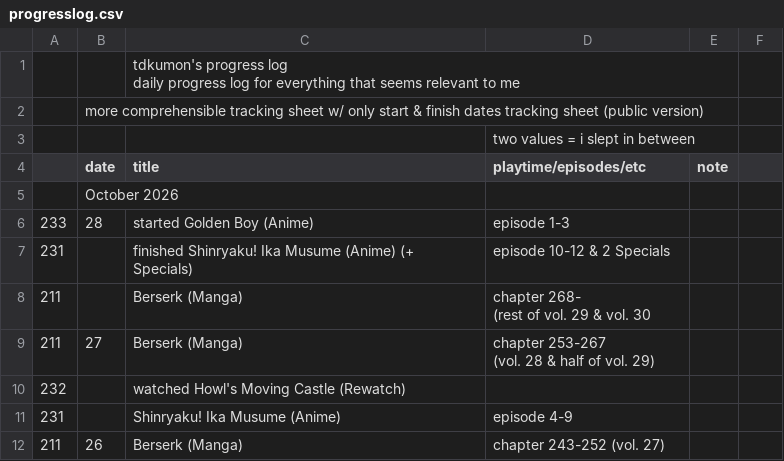
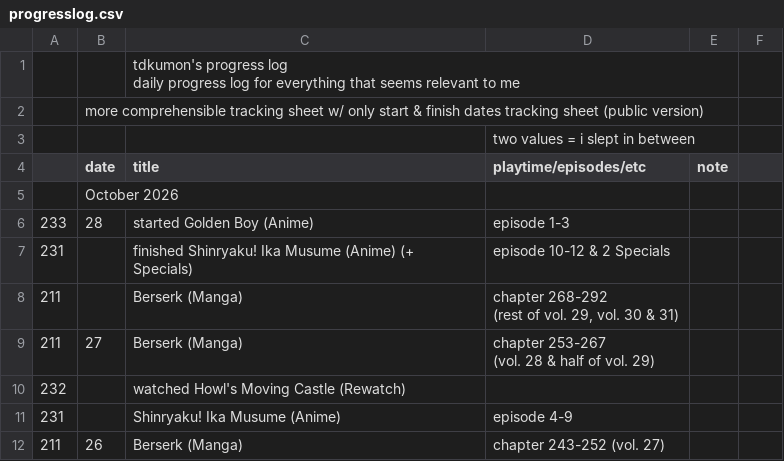
Before and after one commit to tdkumon/google-sheets-mirror, a CSV file: csv/progresslog.csv, drawn as a sheet; only a part is shown.

```diff
--- a/csv/progresslog.csv
+++ b/csv/progresslog.csv
@@ -8,4 +8,4 @@
 "231","","finished Shinryaku! Ika Musume (Anime) (+ Specials)","episode 10-12 & 2 Specials","","","","","","","","","","","","","","","","","","","","","","","","",""
-"211","","Berserk (Manga)","chapter 268-
-(rest of vol. 29 & vol. 30","","","","","","","","","","","","","","","","","","","","","","","","",""
+"211","","Berserk (Manga)","chapter 268-292
+(rest of vol. 29, vol. 30 & 31)","","","","","","","","","","","","","","","","","","","","","","","","",""
 "211","27","Berserk (Manga)","chapter 253-267
```
Also changed, not shown: 1 other file.
